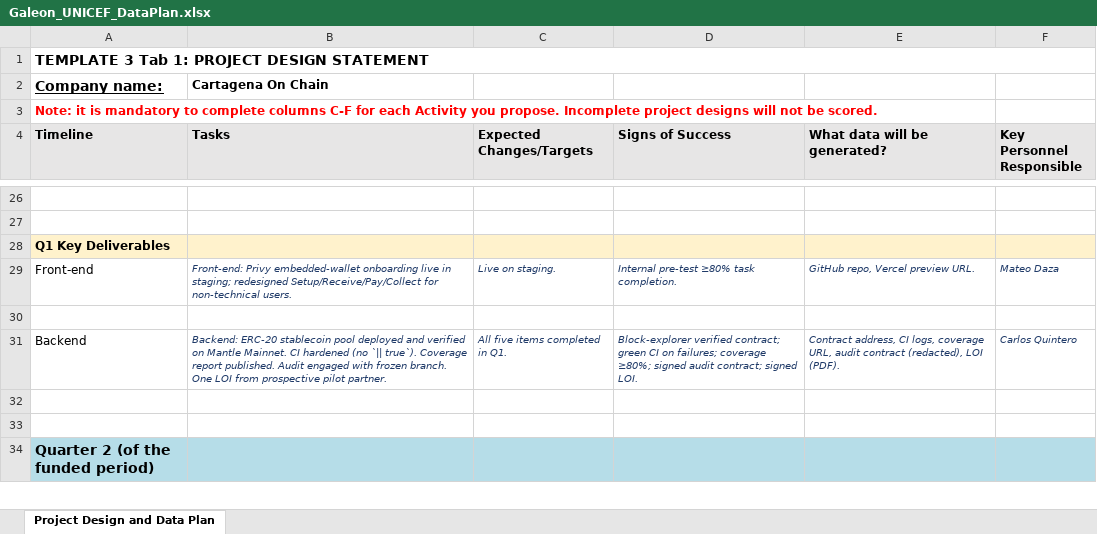
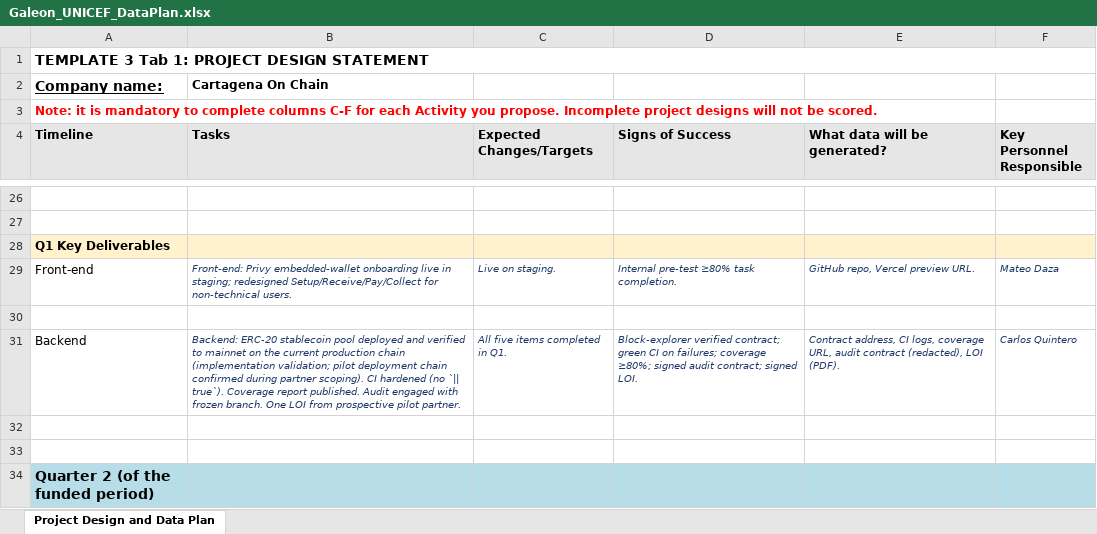
Before and after one commit to mateodaza/galeon, an Excel workbook: Galeon_UNICEF_DataPlan.xlsx, sheet Project Design and Data Plan, drawn as a sheet; only a part is shown, gaps mark what is left out; values as stored, in another font and other column widths than the file's, no borders; the diff covers the shown part only; the diff names each change by its address in the sheet, - before the commit and + after, or states it on an @@ line.

```diff
--- a/Galeon_UNICEF_DataPlan.xlsx (sheet Project Design and Data Plan)
+++ b/Galeon_UNICEF_DataPlan.xlsx (sheet Project Design and Data Plan)
-B31 (Tasks): …and verified on Mantle Mainnet. CI hardened…
+B31 (Tasks): …and verified to mainnet on the current production chain (implementation validation; pilot deployment chain confirmed during partner scoping). CI hardened…
```
Also changed, not shown: 24 edited cells elsewhere in this sheet, 1 other file.
